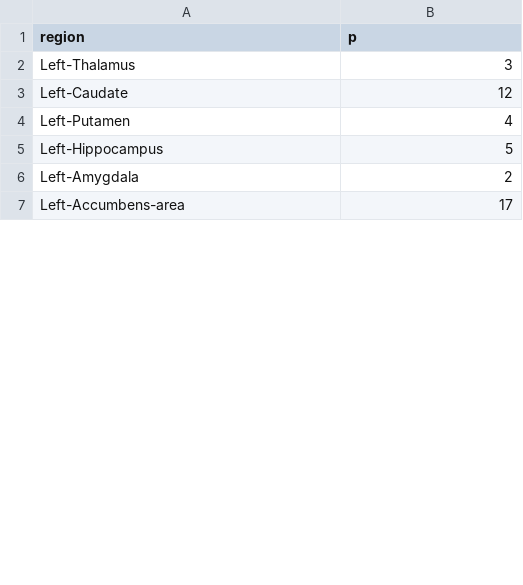
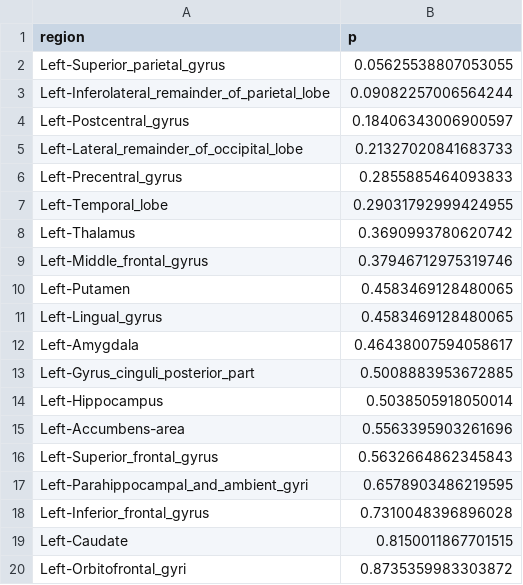
Before and after one commit to rzepkka/Master_Thesis, a CSV file: notebook_examples/data/aseg_R_Subtype 3.csv, drawn as a sheet; only a part is shown; the diff covers the shown part only.

```diff
--- a/notebook_examples/data/aseg_R_Subtype 3.csv
+++ b/notebook_examples/data/aseg_R_Subtype 3.csv
@@ -1,7 +1,20 @@
 region,p
-Left-Thalamus,3
-Left-Caudate,12
-Left-Putamen,4
-Left-Hippocampus,5
-Left-Amygdala,2
-Left-Accumbens-area,17
+Left-Superior_parietal_gyrus,0.05625538807053055
+Left-Inferolateral_remainder_of_parietal_lobe,0.09082257006564244
+Left-Postcentral_gyrus,0.18406343006900597
+Left-Lateral_remainder_of_occipital_lobe,0.21327020841683733
+Left-Precentral_gyrus,0.2855885464093833
+Left-Temporal_lobe,0.29031792999424955
+Left-Thalamus,0.3690993780620742
+Left-Middle_frontal_gyrus,0.37946712975319746
+Left-Putamen,0.4583469128480065
+Left-Lingual_gyrus,0.4583469128480065
+Left-Amygdala,0.46438007594058617
+Left-Gyrus_cinguli_posterior_part,0.5008883953672885
+Left-Hippocampus,0.5038505918050014
+Left-Accumbens-area,0.5563395903261696
+Left-Superior_frontal_gyrus,0.5632664862345843
+Left-Parahippocampal_and_ambient_gyri,0.6578903486219595
+Left-Inferior_frontal_gyrus,0.7310048396896028
+Left-Caudate,0.8150011867701515
+Left-Orbitofrontal_gyri,0.8735359983303872
```
Also changed, not shown: 21 added rows, 14 removed rows and 4 edited cells elsewhere in this file, notebook_examples/data/aseg_R_Subtype 0.csv, notebook_examples/data/aseg_R_Subtype 1.csv, 6 other files.
